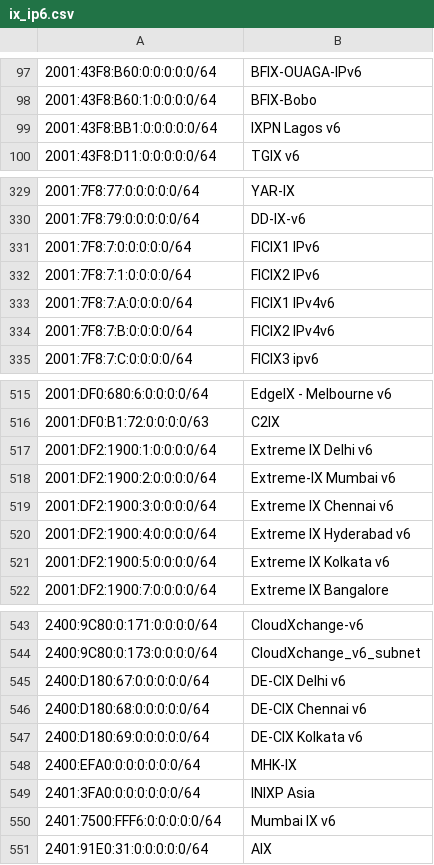
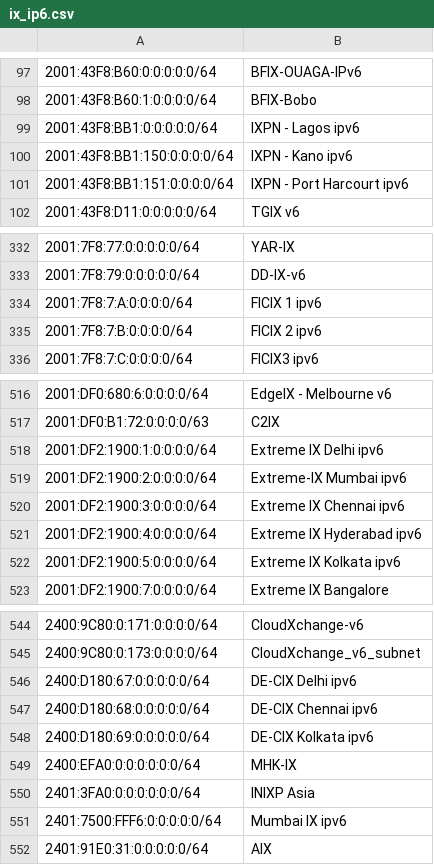
Before and after one commit to haensen/ix-networks, a CSV file: ix_ip6.csv, drawn as a sheet; only a part is shown, gaps mark what is left out; removed rows and columns are numbered as before the commit, all else as after; the diff covers the shown part only; the diff names each change by its address in the sheet, - before the commit and + after, or states it on an @@ line.

```diff
--- a/ix_ip6.csv
+++ b/ix_ip6.csv
-B99: IXPN Lagos v6
+B99: IXPN - Lagos ipv6
+row 100: 2001:43F8:BB1:150:0:0:0:0/64 | IXPN - Kano ipv6
+row 101: 2001:43F8:BB1:151:0:0:0:0/64 | IXPN - Port Harcourt ipv6
-row 331: 2001:7F8:7:0:0:0:0:0/64 | FICIX1 IPv6
-row 332: 2001:7F8:7:1:0:0:0:0/64 | FICIX2 IPv6
-B334: FICIX1 IPv4v6
+B334: FICIX 1 ipv6
-B335: FICIX2 IPv4v6
+B335: FICIX 2 ipv6
-B518: Extreme IX Delhi v6
+B518: Extreme IX Delhi ipv6
-B519: Extreme-IX Mumbai v6
+B519: Extreme-IX Mumbai ipv6
-B520: Extreme IX Chennai v6
+B520: Extreme IX Chennai ipv6
-B521: Extreme IX Hyderabad v6
+B521: Extreme IX Hyderabad ipv6
-B522: Extreme IX Kolkata v6
+B522: Extreme IX Kolkata ipv6
-B546: DE-CIX Delhi v6
+B546: DE-CIX Delhi ipv6
-B547: DE-CIX Chennai v6
+B547: DE-CIX Chennai ipv6
-B548: DE-CIX Kolkata v6
+B548: DE-CIX Kolkata ipv6
-B551: Mumbai IX v6
+B551: Mumbai IX ipv6
```
Also changed, not shown: 2 added rows and 13 edited cells elsewhere in this file, ix_ip4.csv.
